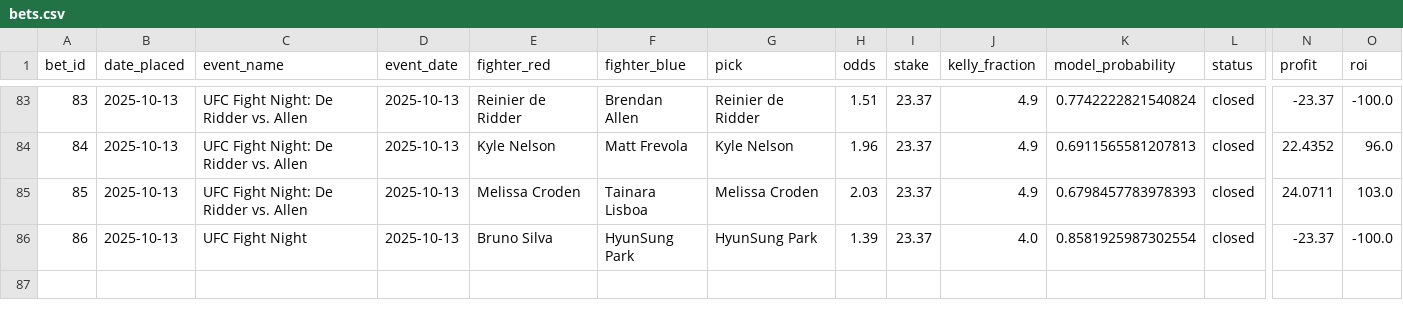
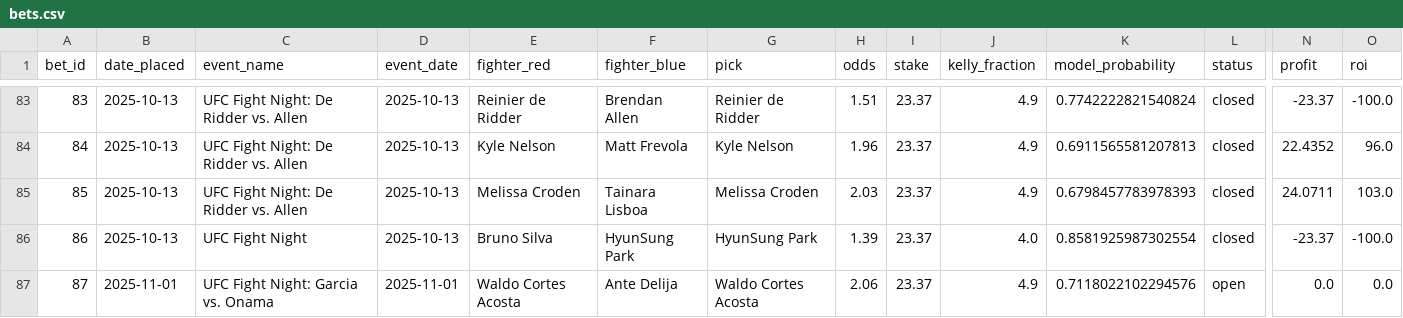
Before and after one commit to narvall018/ufc_predictor, a CSV file: bets/bets.csv, drawn as a sheet; only a part is shown, gaps mark what is left out; rows hold the shown columns only; the diff names each change by its address in the sheet, - before the commit and + after, or states it on an @@ line.

Commit message:
Add new bet #87: Waldo Cortes Acosta @ 2.06

```diff
--- a/bets/bets.csv
+++ b/bets/bets.csv
+row 87: 87 | 2025-11-01 | UFC Fight Night: Garcia vs. Onama | 2025-11-01 | Waldo Cortes Acosta | Ante Delija | Waldo Cortes Acosta | 2.06 | 23.37 | 4.9 | 0.7118022102294576 | open | 0.0 | 0.0
```
